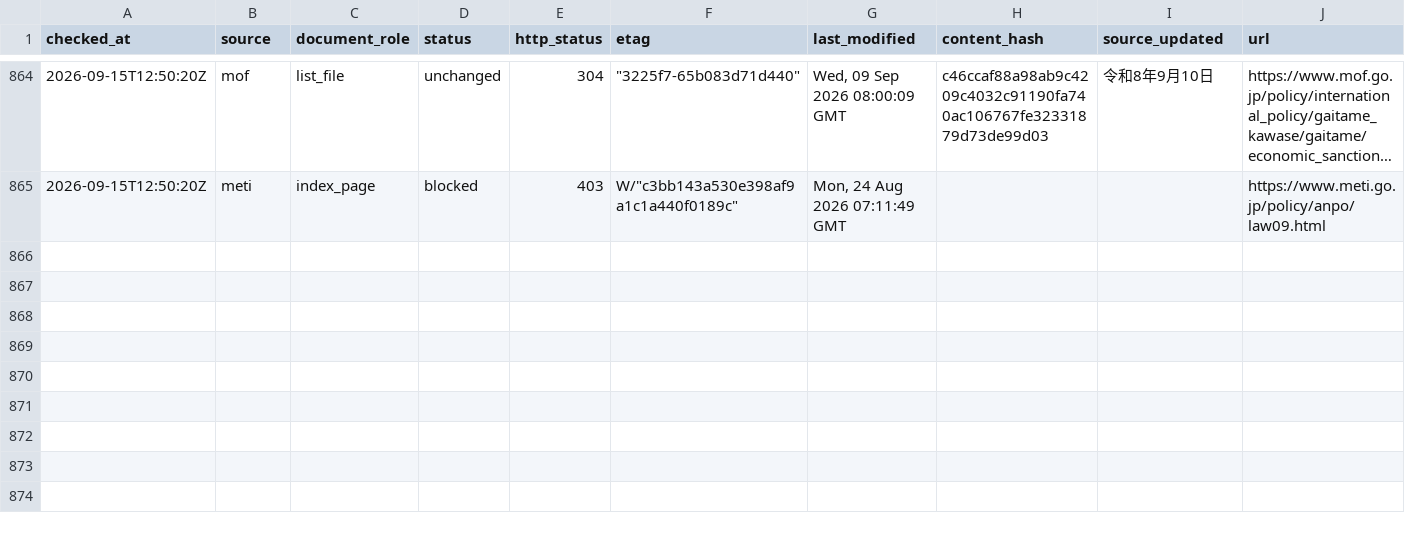
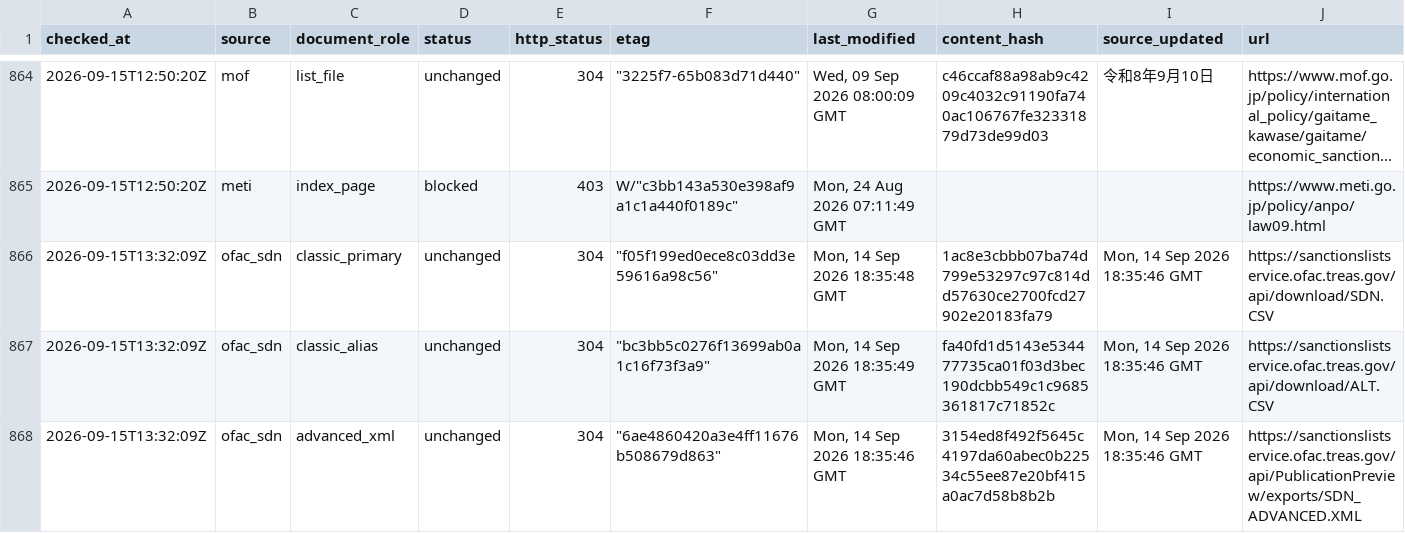
Before and after one commit to kenmizuno-cpu/sanctions-watch, a CSV file: data/source_audit/2026-09.csv, drawn as a sheet; only a part is shown, gaps mark what is left out; long unchanged cells end in …; rows hold the shown columns only; the diff covers the shown part only; the diff names each change by its address in the sheet, - before the commit and + after, or states it on an @@ line.

```diff
--- a/data/source_audit/2026-09.csv
+++ b/data/source_audit/2026-09.csv
+row 866: 2026-09-15T13:32:09Z | ofac_sdn | classic_primary | unchanged | 304 | "f05f199ed0ece8c03dd3e59616a98c56" | Mon, 14 Sep 2026 18:35:48 GMT | 1ac8e3cbbb07ba74d799e53297c97c814dd57630ce2700fcd27902e20183fa79 | Mon, 14 Sep 2026 18:35:46 GMT | https://sanctionslistservice.ofac.treas.gov/api/download/SDN.CSV
+row 867: 2026-09-15T13:32:09Z | ofac_sdn | classic_alias | unchanged | 304 | "bc3bb5c0276f13699ab0a1c16f73f3a9" | Mon, 14 Sep 2026 18:35:49 GMT | fa40fd1d5143e534477735ca01f03d3bec190dcbb549c1c9685361817c71852c | Mon, 14 Sep 2026 18:35:46 GMT | https://sanctionslistservice.ofac.treas.gov/api/download/ALT.CSV
+row 868: 2026-09-15T13:32:09Z | ofac_sdn | advanced_xml | unchanged | 304 | "6ae4860420a3e4ff11676b508679d863" | Mon, 14 Sep 2026 18:35:46 GMT | 3154ed8f492f5645c4197da60abec0b22534c55ee87e20bf415a0ac7d58b8b2b | Mon, 14 Sep 2026 18:35:46 GMT | https://sanctionslistservice.ofac.treas.gov/api/PublicationPreview/exports/SDN_ADVANCED.XML
```
Also changed, not shown: 3 added rows elsewhere in this file, data/dashboard/status.csv, data/heartbeat/2026-09.csv.
